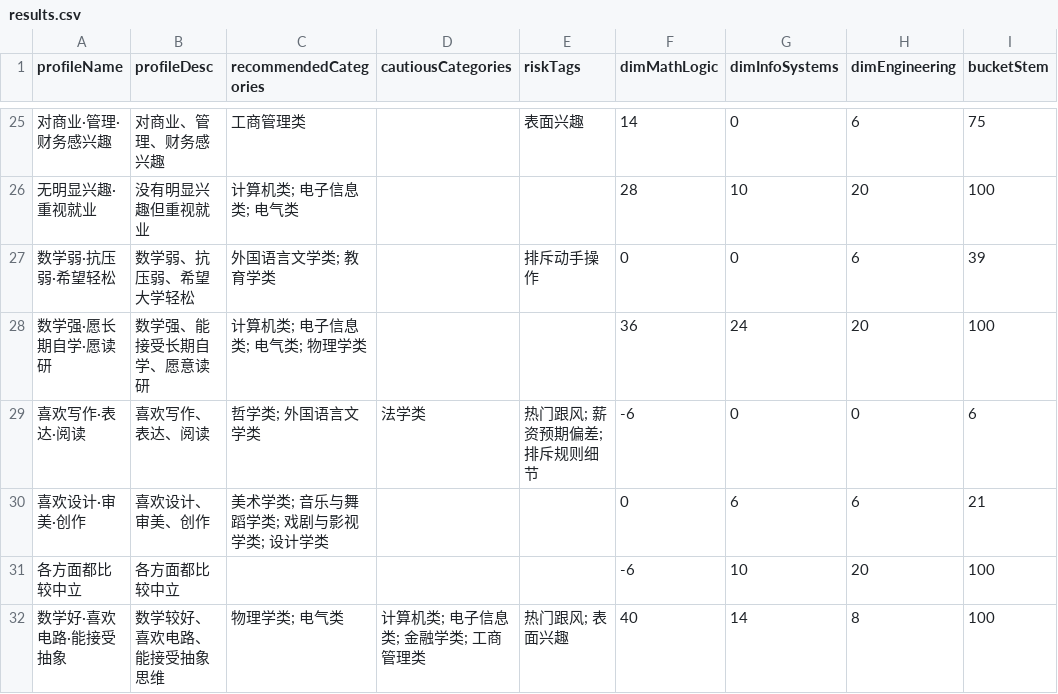
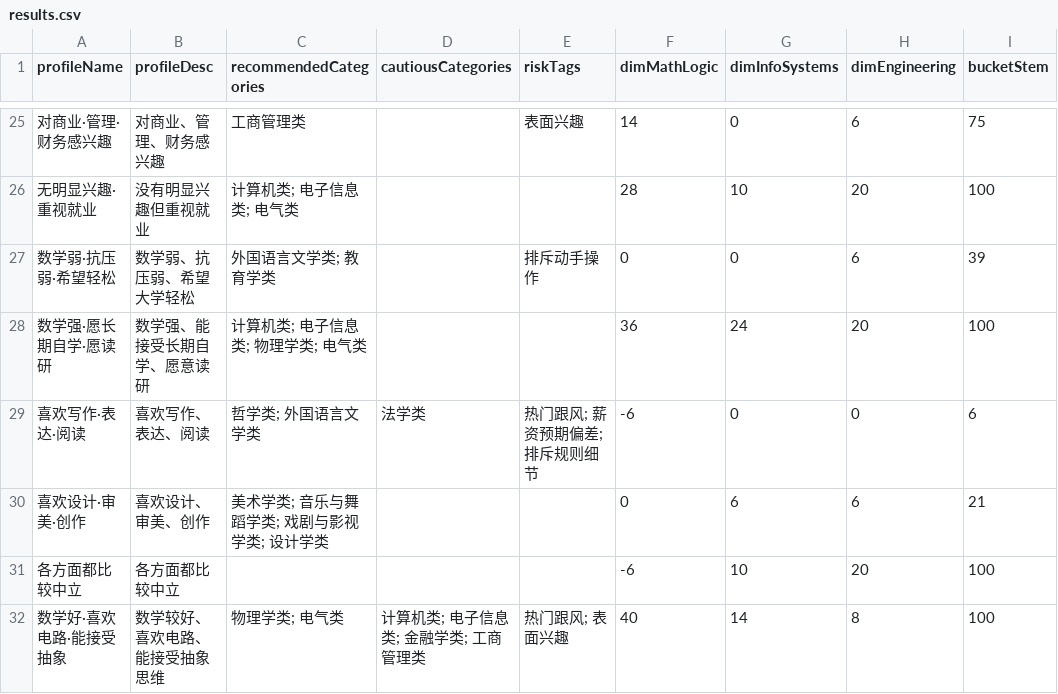
Before and after one commit to helloworld-dlx/majorpath, a CSV file: simulation-results/results.csv, drawn as a sheet; only a part is shown, gaps mark what is left out; the diff names each change by its address in the sheet, - before the commit and + after, or states it on an @@ line.

```diff
--- a/simulation-results/results.csv
+++ b/simulation-results/results.csv
-C28 (recommendedCategories): 计算机类; 电子信息类; 电气类; 物理学类
+C28 (recommendedCategories): 计算机类; 电子信息类; 物理学类; 电气类
```
Also changed, not shown: 3 other files.
